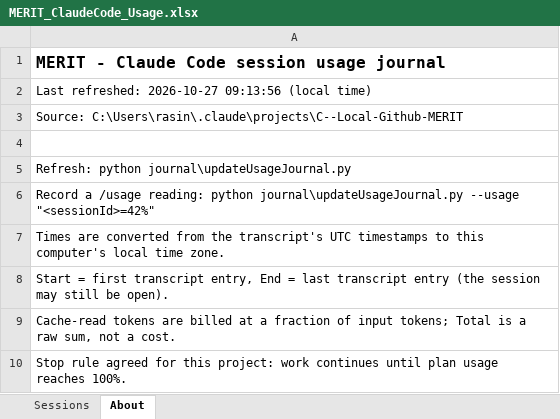
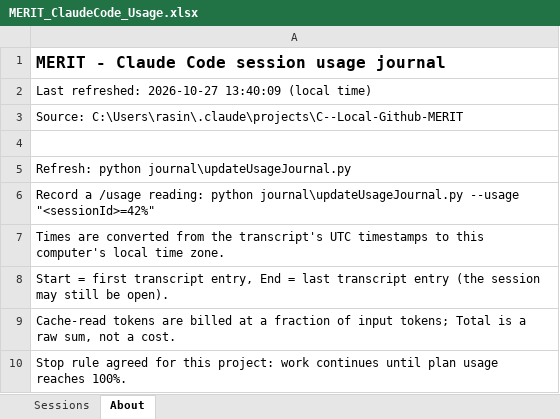
Before and after one commit to roscoe-sincero-sys/MERIT, an Excel workbook: journal/MERIT_ClaudeCode_Usage.xlsx, sheet About, drawn as a sheet; values as stored, in another font and other column widths than the file's, no borders; the diff names each change by its address in the sheet, - before the commit and + after, or states it on an @@ line.

```diff
--- a/journal/MERIT_ClaudeCode_Usage.xlsx (sheet About)
+++ b/journal/MERIT_ClaudeCode_Usage.xlsx (sheet About)
-A2: …refreshed: 2026-10-27 09:13:56 (local time)
+A2: …refreshed: 2026-10-27 13:40:09 (local time)
```
Also changed, not shown: sheet Sessions, tracking/MERIT_Task_Tracker.xlsx, 1 other file.
